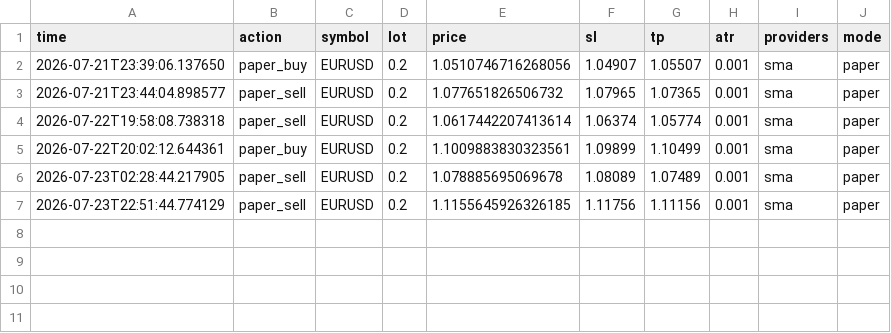
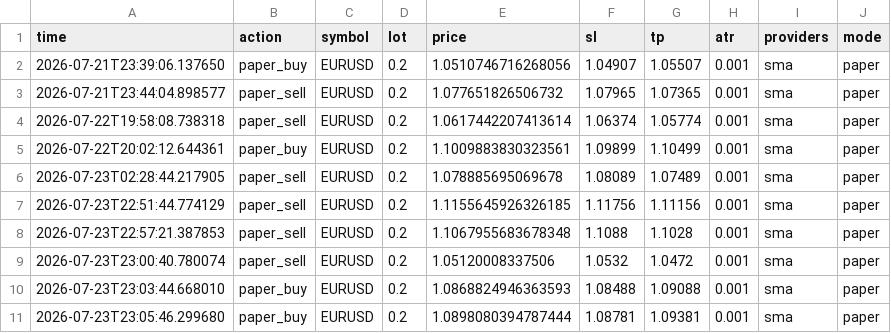
Before and after one commit to mulkymalikuldhrs/Quant-Nanggroe-AI, a CSV file: data/paper_trades.csv, drawn as a sheet.

```diff
--- a/data/paper_trades.csv
+++ b/data/paper_trades.csv
@@ -7 +7,5 @@ time,action,symbol,lot,price,sl,tp,atr,providers,mode
 2026-07-23T22:51:44.774129,paper_sell,EURUSD,0.2,1.1155645926326185,1.11756,1.11156,0.001,sma,paper
+2026-07-23T22:57:21.387853,paper_sell,EURUSD,0.2,1.1067955683678348,1.1088,1.1028,0.001,sma,paper
+2026-07-23T23:00:40.780074,paper_sell,EURUSD,0.2,1.05120008337506,1.0532,1.0472,0.001,sma,paper
+2026-07-23T23:03:44.668010,paper_buy,EURUSD,0.2,1.0868824946363593,1.08488,1.09088,0.001,sma,paper
+2026-07-23T23:05:46.299680,paper_buy,EURUSD,0.2,1.0898080394787444,1.08781,1.09381,0.001,sma,paper
```
Also changed, not shown: data/votes.csv, 3 other files.
